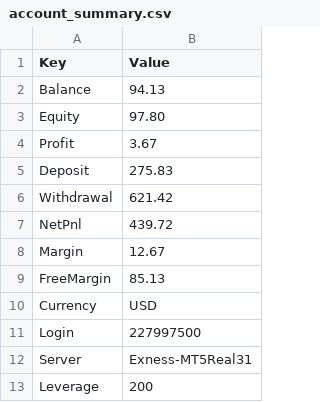
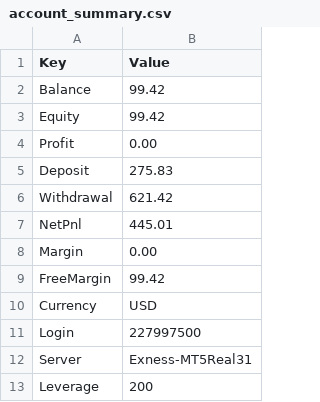
Before and after one commit to Tradezyy/Tradezy-v2, a CSV file: data/account_summary.csv, drawn as a sheet.

Commit message:
Auto update 2026-05-22 17:49

```diff
--- a/data/account_summary.csv
+++ b/data/account_summary.csv
@@ -1,10 +1,10 @@
 Key,Value
-Balance,94.13
-Equity,97.80
-Profit,3.67
+Balance,99.42
+Equity,99.42
+Profit,0.00
 Deposit,275.83
 Withdrawal,621.42
-NetPnl,439.72
-Margin,12.67
-FreeMargin,85.13
+NetPnl,445.01
+Margin,0.00
+FreeMargin,99.42
 Currency,USD
```
